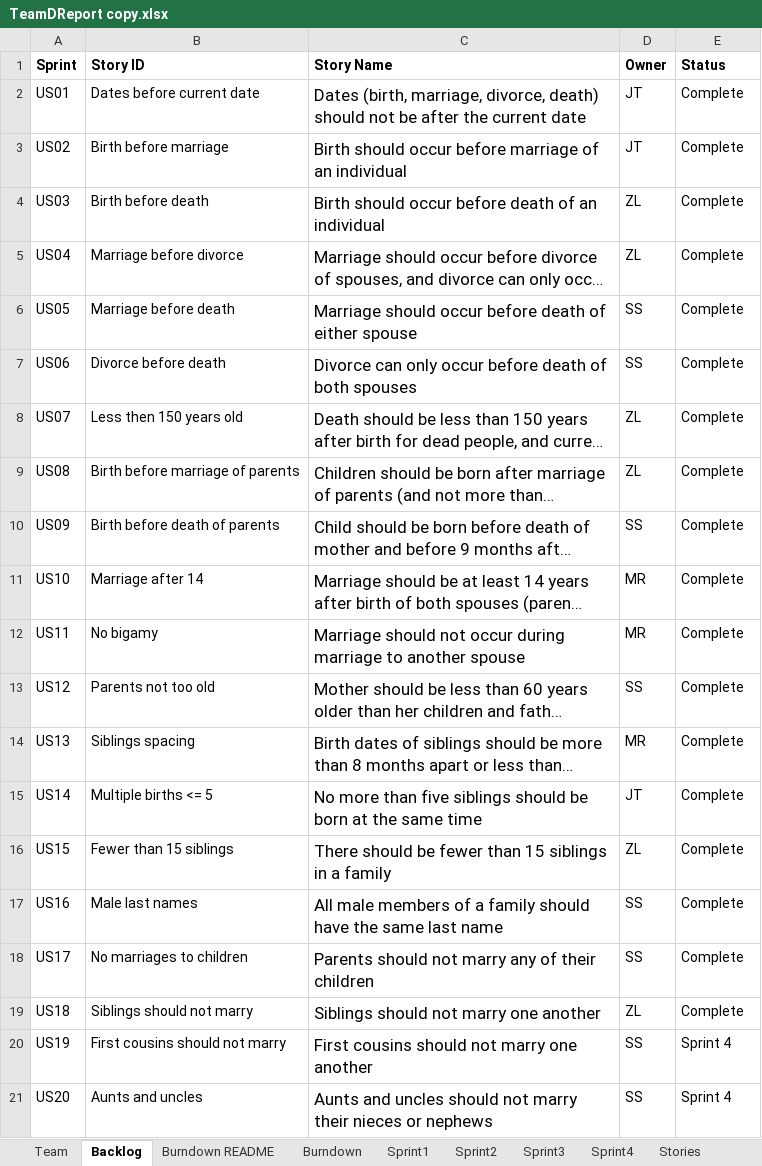
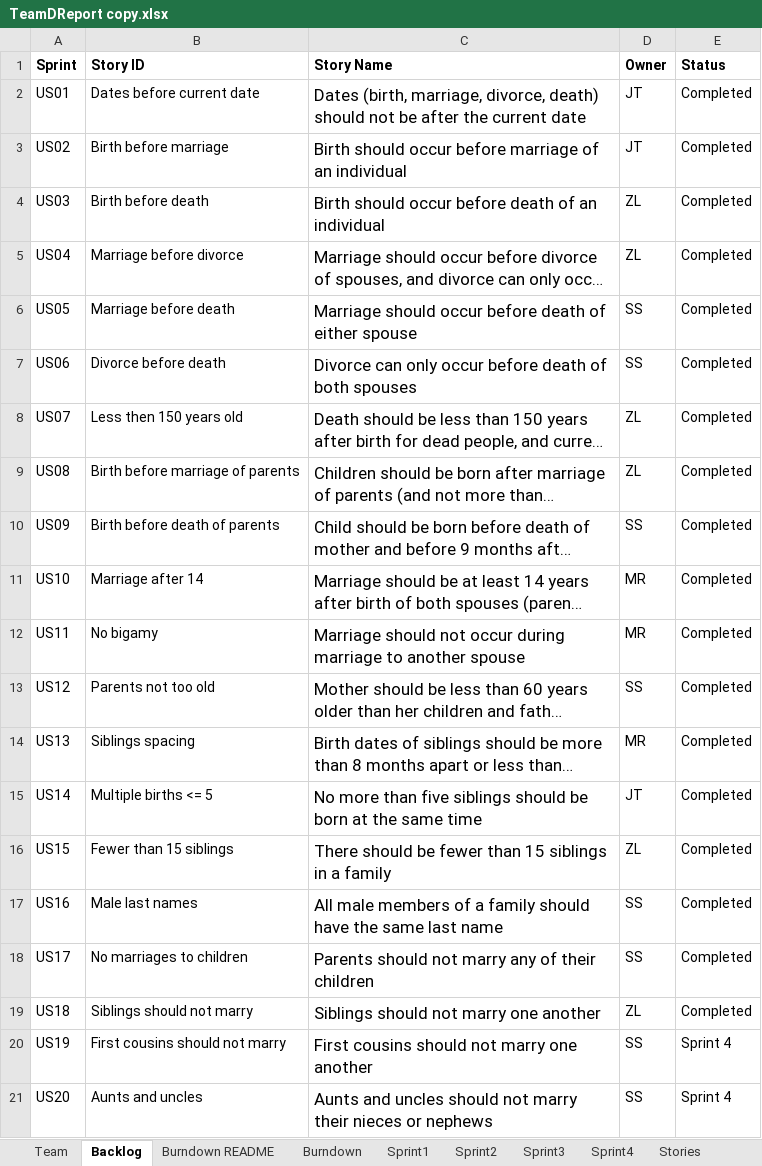
Before and after one commit to EricLin24/SSW555-DriverlessCar, an Excel workbook: TeamDReport copy.xlsx, sheet Backlog, drawn as a sheet; only a part is shown; long unchanged cells end in …; values as stored, in another font and other column widths than the file's, no borders; the diff covers the shown part only; the diff names each change by its address in the sheet, - before the commit and + after, or states it on an @@ line.

Commit message:
Implementing US 25 and US 29
- Updated main script to include error for US 22 (unique IDs)
- Updated TestMain to include new unit tests
- Added implementation and unit tests  for US25
- Added implementation and unit tests for US29
- Updated team report

```diff
--- a/TeamDReport copy.xlsx (sheet Backlog)
+++ b/TeamDReport copy.xlsx (sheet Backlog)
-E2:E19 (Status): Complete
+E2:E19 (Status): Completed
```
Also changed, not shown: 8 edited cells elsewhere in this sheet, sheet Sprint4, 8 other files.
